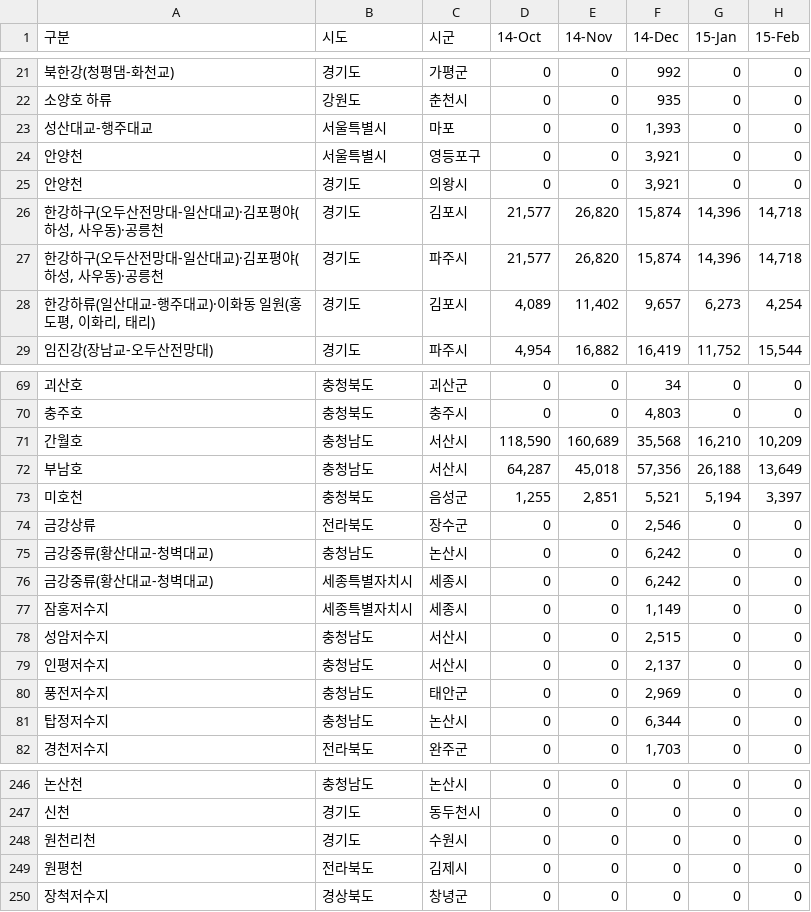
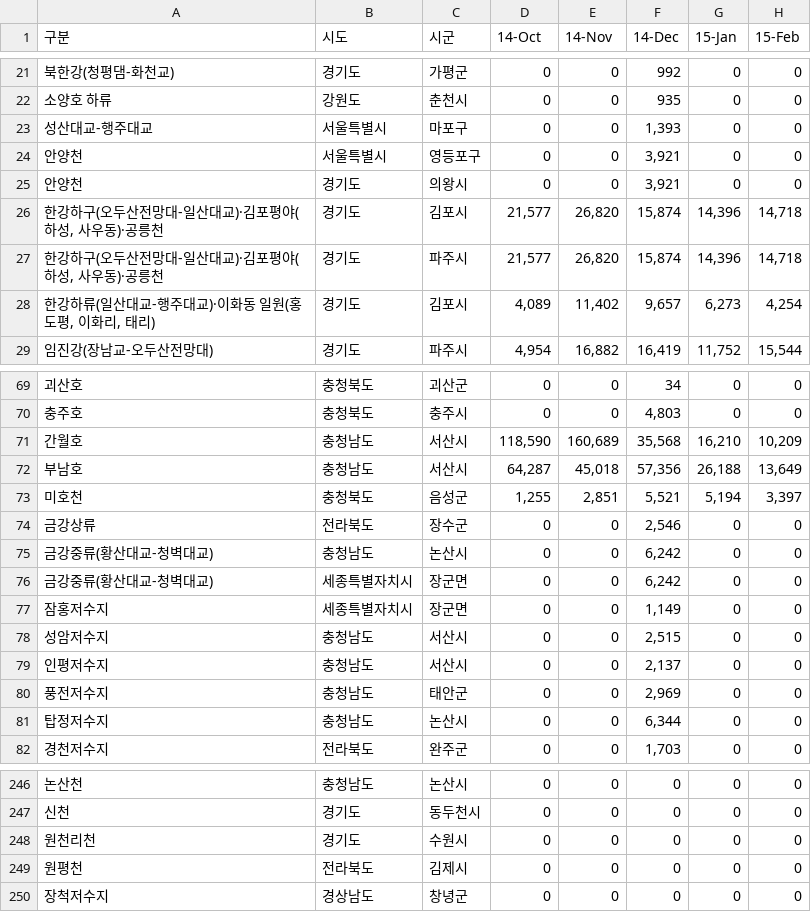
Before and after one commit to jiwoo-coding/aiai, a CSV file: data_csv/wild_birds_month.csv, drawn as a sheet; only a part is shown, gaps mark what is left out; the diff names each change by its address in the sheet, - before the commit and + after, or states it on an @@ line.

Commit message:
jiwoo 수정

```diff
--- a/data_csv/wild_birds_month.csv
+++ b/data_csv/wild_birds_month.csv
-C23 (시군): 마포
+C23 (시군): 마포구
-C76:C77 (시군): 세종시
+C76:C77 (시군): 장군면
-B250 (시도): 경상북도
+B250 (시도): 경상남도
```
